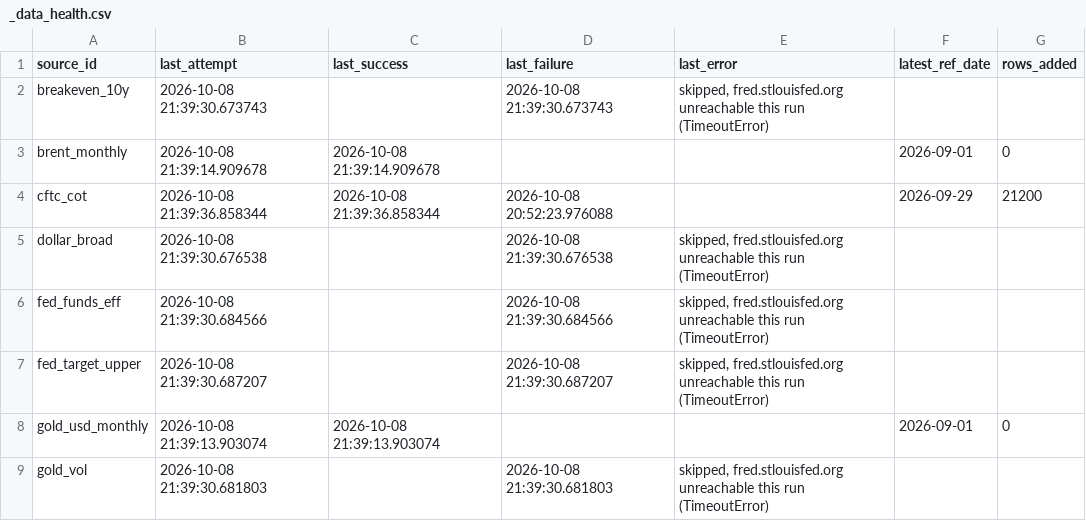
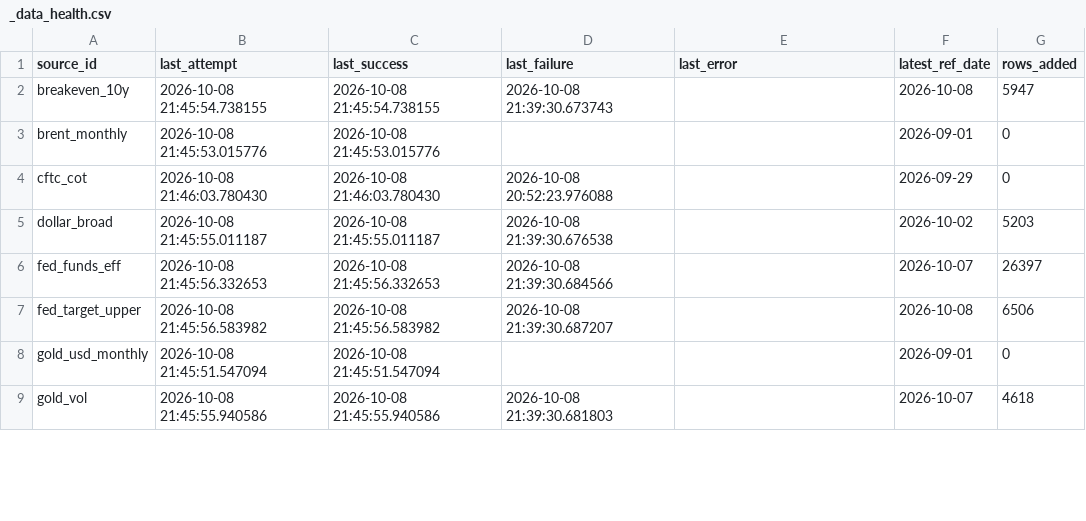
Before and after one commit to Shawhir/Commodities, a CSV file: data/store/_data_health.csv, drawn as a sheet; only a part is shown; the diff covers the shown part only.

Commit message:
data: backfill run 2026-10-08

```diff
--- a/data/store/_data_health.csv
+++ b/data/store/_data_health.csv
@@ -1,9 +1,9 @@
 source_id,last_attempt,last_success,last_failure,last_error,latest_ref_date,rows_added
-breakeven_10y,2026-10-08 21:39:30.673743,,2026-10-08 21:39:30.673743,"skipped, fred.stlouisfed.org unreachable this run (TimeoutError)",,
-brent_monthly,2026-10-08 21:39:14.909678,2026-10-08 21:39:14.909678,,,2026-09-01,0
-cftc_cot,2026-10-08 21:39:36.858344,2026-10-08 21:39:36.858344,2026-10-08 20:52:23.976088,,2026-09-29,21200
-dollar_broad,2026-10-08 21:39:30.676538,,2026-10-08 21:39:30.676538,"skipped, fred.stlouisfed.org unreachable this run (TimeoutError)",,
-fed_funds_eff,2026-10-08 21:39:30.684566,,2026-10-08 21:39:30.684566,"skipped, fred.stlouisfed.org unreachable this run (TimeoutError)",,
-fed_target_upper,2026-10-08 21:39:30.687207,,2026-10-08 21:39:30.687207,"skipped, fred.stlouisfed.org unreachable this run (TimeoutError)",,
-gold_usd_monthly,2026-10-08 21:39:13.903074,2026-10-08 21:39:13.903074,,,2026-09-01,0
-gold_vol,2026-10-08 21:39:30.681803,,2026-10-08 21:39:30.681803,"skipped, fred.stlouisfed.org unreachable this run (TimeoutError)",,
+breakeven_10y,2026-10-08 21:45:54.738155,2026-10-08 21:45:54.738155,2026-10-08 21:39:30.673743,,2026-10-08,5947
+brent_monthly,2026-10-08 21:45:53.015776,2026-10-08 21:45:53.015776,,,2026-09-01,0
+cftc_cot,2026-10-08 21:46:03.780430,2026-10-08 21:46:03.780430,2026-10-08 20:52:23.976088,,2026-09-29,0
+dollar_broad,2026-10-08 21:45:55.011187,2026-10-08 21:45:55.011187,2026-10-08 21:39:30.676538,,2026-10-02,5203
+fed_funds_eff,2026-10-08 21:45:56.332653,2026-10-08 21:45:56.332653,2026-10-08 21:39:30.684566,,2026-10-07,26397
+fed_target_upper,2026-10-08 21:45:56.583982,2026-10-08 21:45:56.583982,2026-10-08 21:39:30.687207,,2026-10-08,6506
+gold_usd_monthly,2026-10-08 21:45:51.547094,2026-10-08 21:45:51.547094,,,2026-09-01,0
+gold_vol,2026-10-08 21:45:55.940586,2026-10-08 21:45:55.940586,2026-10-08 21:39:30.681803,,2026-10-07,4618
```
Also changed, not shown: 55 edited cells elsewhere in this file, data/store/_releases.csv, data/store/gpr_monthly.csv, 15 other files.
